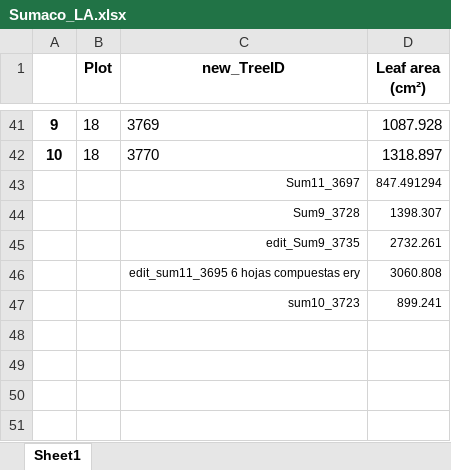
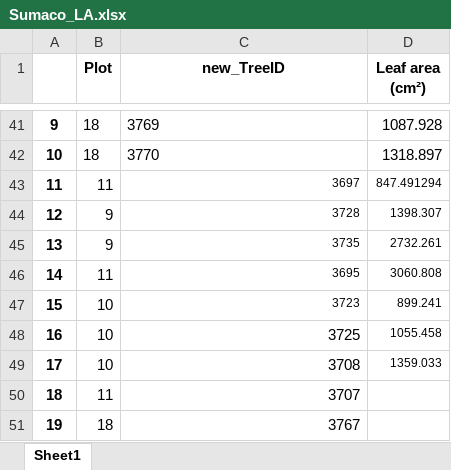
Before and after one commit to ajchavez94/NAPO_preliminar, an Excel workbook: Sumaco/Sumaco_LA.xlsx, sheet Sheet1, drawn as a sheet; only a part is shown, gaps mark what is left out; values as stored, in another font and other column widths than the file's, no borders; the diff names each change by its address in the sheet, - before the commit and + after, or states it on an @@ line.

```diff
--- a/Sumaco/Sumaco_LA.xlsx (sheet Sheet1)
+++ b/Sumaco/Sumaco_LA.xlsx (sheet Sheet1)
@@ column A renumbered between rows 43 and 47 @@
-B43 (Plot): (empty)
+B43 (Plot): 11
-C43 (new_TreeID): Sum11_3697
+C43 (new_TreeID): 3697
-B44:B45 (Plot): (empty)
+B44:B45 (Plot): 9
-C44 (new_TreeID): Sum9_3728
+C44 (new_TreeID): 3728
-C45 (new_TreeID): edit_Sum9_3735
+C45 (new_TreeID): 3735
-B46 (Plot): (empty)
+B46 (Plot): 11
-C46 (new_TreeID): edit_sum11_3695 6 hojas compuestas ery
+C46 (new_TreeID): 3695
-B47 (Plot): (empty)
+B47 (Plot): 10
-C47 (new_TreeID): sum10_3723
+C47 (new_TreeID): 3723
+row 48: 16 | 10 | 3725 | 1055.458
+row 49: 17 | 10 | 3708 | 1359.033
+row 50: 18 | 11 | 3707
+row 51: 19 | 18 | 3767
```
Also changed, not shown: 29 other files.
